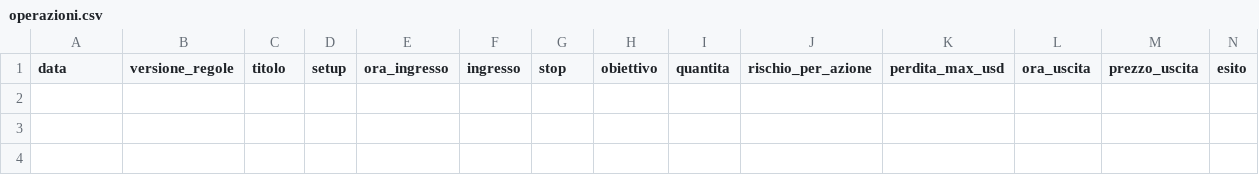
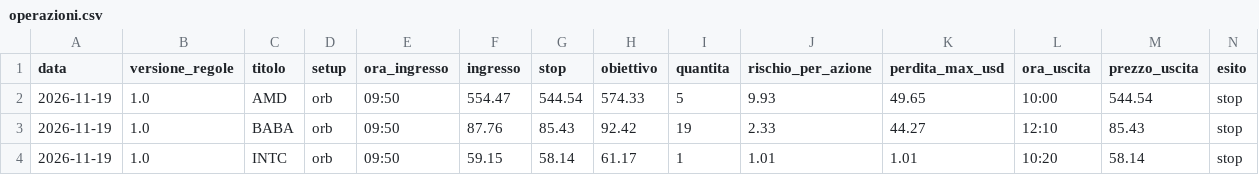
Before and after one commit to antotatti/tradenode, a CSV file: data/diario/operazioni.csv, drawn as a sheet; only a part is shown; rows hold the shown columns only; the diff names each change by its address in the sheet, - before the commit and + after, or states it on an @@ line.

```diff
--- a/data/diario/operazioni.csv
+++ b/data/diario/operazioni.csv
+row 2: 2026-11-19 | 1.0 | AMD | orb | 09:50 | 554.47 | 544.54 | 574.33 | 5 | 9.93 | 49.65 | 10:00 | 544.54 | stop
+row 3: 2026-11-19 | 1.0 | BABA | orb | 09:50 | 87.76 | 85.43 | 92.42 | 19 | 2.33 | 44.27 | 12:10 | 85.43 | stop
+row 4: 2026-11-19 | 1.0 | INTC | orb | 09:50 | 59.15 | 58.14 | 61.17 | 1 | 1.01 | 1.01 | 10:20 | 58.14 | stop
```
Also changed, not shown: 7 other files.
